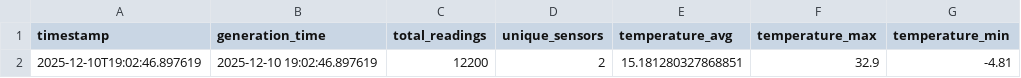
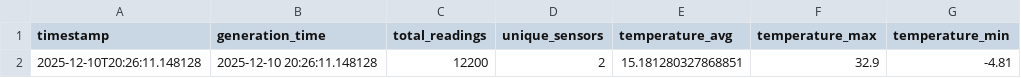
Before and after one commit to andrews0212/proyecto_estacion, a CSV file: file/data/metricas_kpi_gold.csv, drawn as a sheet; only a part is shown; the diff names each change by its address in the sheet, - before the commit and + after, or states it on an @@ line.

```diff
--- a/file/data/metricas_kpi_gold.csv
+++ b/file/data/metricas_kpi_gold.csv
-A2 (timestamp): 2025-12-10T19:02:46.897619
+A2 (timestamp): 2025-12-10T20:26:11.148128
-B2 (generation_time): 2025-12-10 19:02:46.897619
+B2 (generation_time): 2025-12-10 20:26:11.148128
```
Also changed, not shown: 9 other files.
